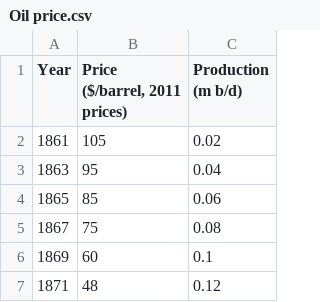
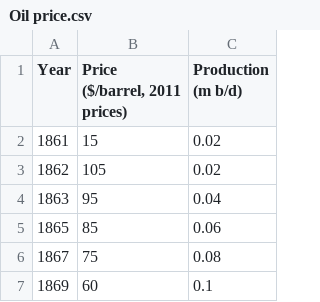
Before and after one commit to edloader/edloader.github.io, a CSV file: Oil price.csv, drawn as a sheet; only a part is shown; the shorter side is filled out with more unchanged rows.

Commit message:
Update Oil price.csv

```diff
--- a/Oil price.csv
+++ b/Oil price.csv
@@ -1,3 +1,4 @@
 Year,"Price ($/barrel, 2011 prices)",Production (m b/d),,,,,,
-1861,105,0.02,,,,,,
+1861,15,0.02,,,,,,
+1862,105,0.02,,,,,,
 1863,95,0.04,,,,,,
```
